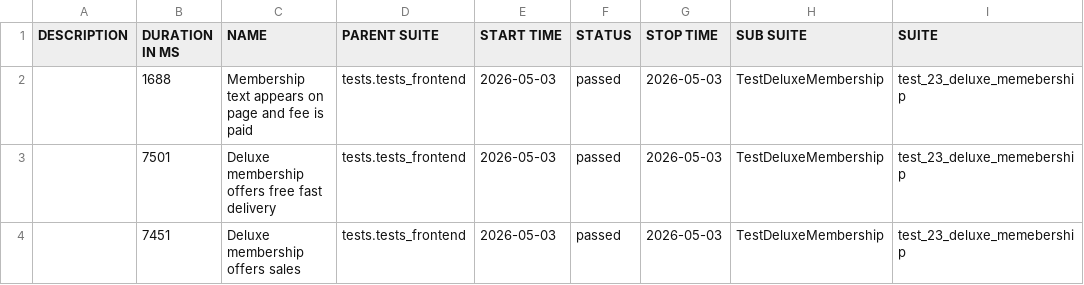
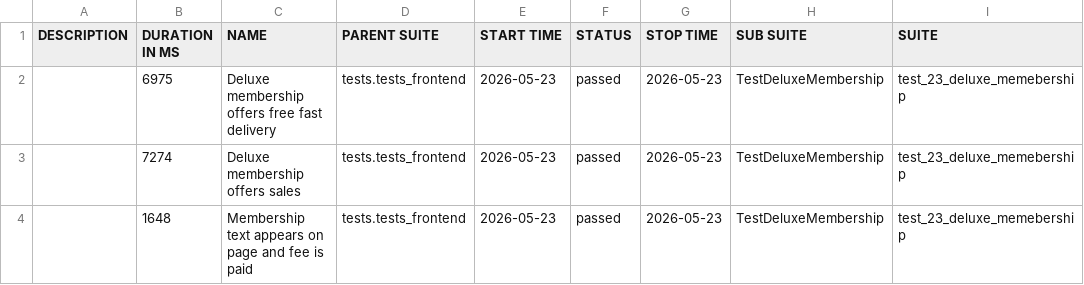
Before and after one commit to anthonygreatest/juice_shop_updated, a CSV file: data/suites.csv, drawn as a sheet; only a part is shown; the diff names each change by its address in the sheet, - before the commit and + after, or states it on an @@ line.

```diff
--- a/data/suites.csv
+++ b/data/suites.csv
-B2 (DURATION IN MS): 1688
+B2 (DURATION IN MS): 6975
-C2 (NAME): Membership text appears on page and fee is paid
+C2 (NAME): Deluxe membership offers free fast delivery
-E2:E4 (START TIME): 2026-05-03
+E2:E4 (START TIME): 2026-05-23
-G2:G4 (STOP TIME): 2026-05-03
+G2:G4 (STOP TIME): 2026-05-23
-B3 (DURATION IN MS): 7501
+B3 (DURATION IN MS): 7274
-C3 (NAME): Deluxe membership offers free fast delivery
+C3 (NAME): Deluxe membership offers sales
-B4 (DURATION IN MS): 7451
+B4 (DURATION IN MS): 1648
-C4 (NAME): Deluxe membership offers sales
+C4 (NAME): Membership text appears on page and fee is paid
```
Also changed, not shown: 35 other files.
